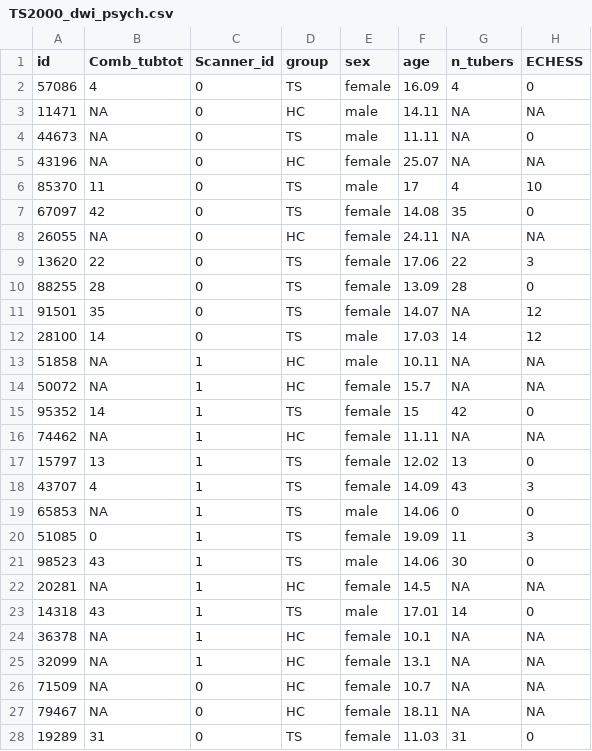
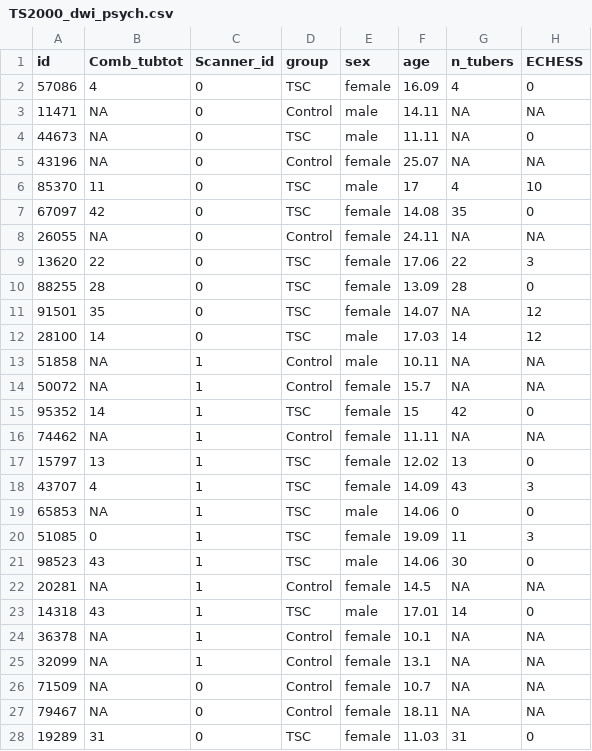
Before and after one commit to lucyvanes/TuberousSclerosis, a CSV file: Data/TS2000_dwi_psych.csv, drawn as a sheet; only a part is shown; the diff covers the shown part only; the diff names each change by its address in the sheet, - before the commit and + after, or states it on an @@ line.

```diff
--- a/Data/TS2000_dwi_psych.csv
+++ b/Data/TS2000_dwi_psych.csv
-D2 (group): TS
+D2 (group): TSC
-D3 (group): HC
+D3 (group): Control
-D4 (group): TS
+D4 (group): TSC
-D5 (group): HC
+D5 (group): Control
-D6:D7 (group): TS
+D6:D7 (group): TSC
-D8 (group): HC
+D8 (group): Control
-D9:D12 (group): TS
+D9:D12 (group): TSC
-D13:D14 (group): HC
+D13:D14 (group): Control
-D15 (group): TS
+D15 (group): TSC
-D16 (group): HC
+D16 (group): Control
-D17:D21 (group): TS
+D17:D21 (group): TSC
-D22 (group): HC
+D22 (group): Control
-D23 (group): TS
+D23 (group): TSC
-D24:D27 (group): HC
+D24:D27 (group): Control
-D28 (group): TS
+D28 (group): TSC
```
Also changed, not shown: 1 edited cell elsewhere in this file, 1 other file.
